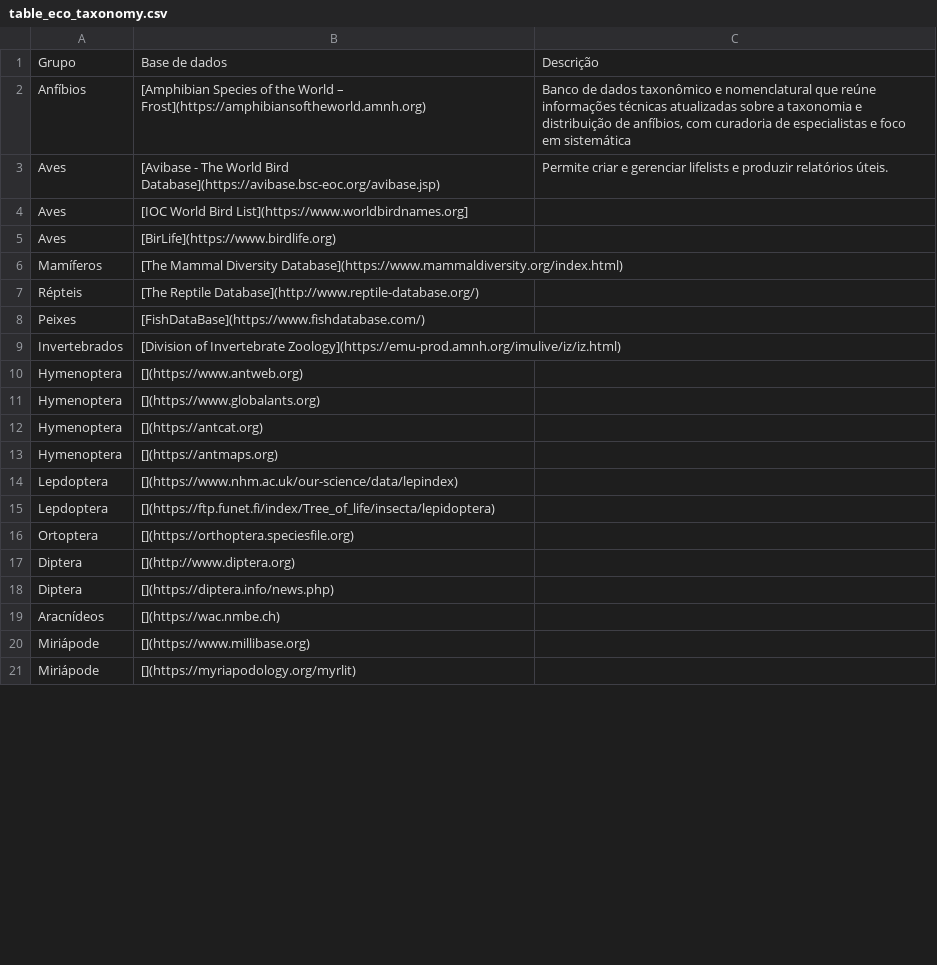
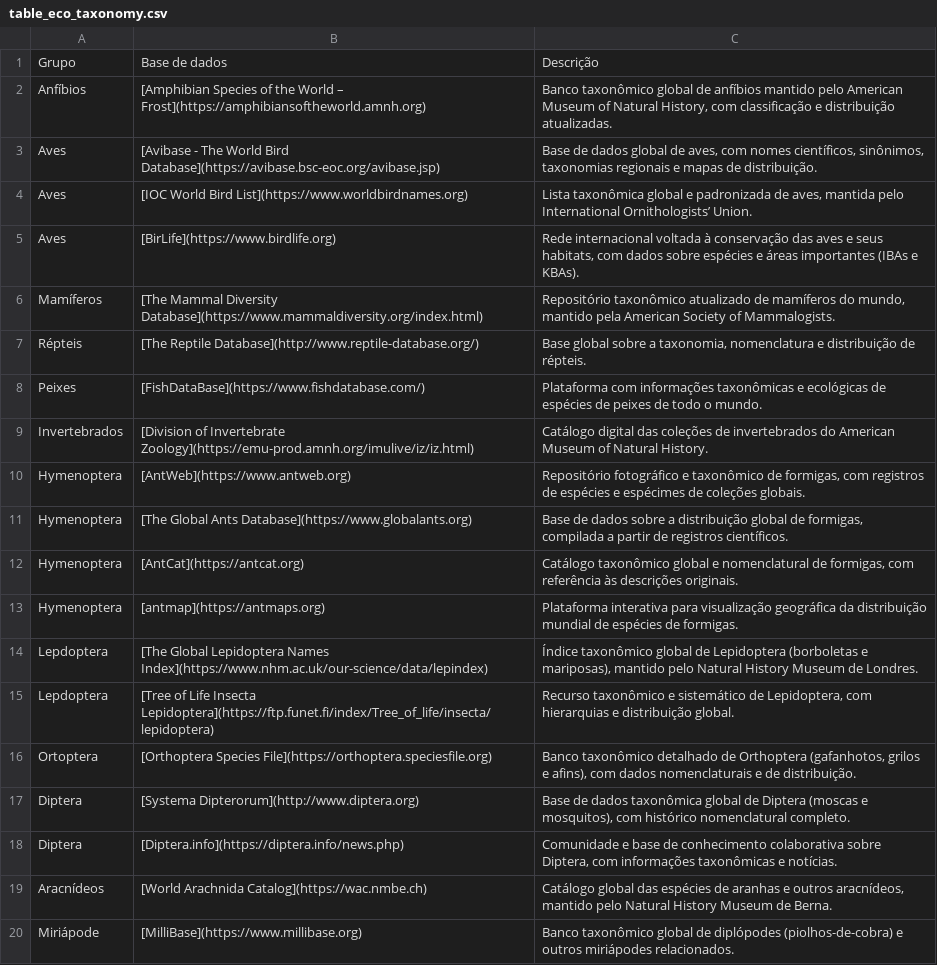
Before and after one commit to mauriciovancine/mauriciovancine.github.io, a CSV file: blog/eco-taxonomy/table_eco_taxonomy.csv, drawn as a sheet; only a part is shown; the diff covers the shown part only.

```diff
--- a/blog/eco-taxonomy/table_eco_taxonomy.csv
+++ b/blog/eco-taxonomy/table_eco_taxonomy.csv
@@ -1,21 +1,20 @@
 Grupo ,Base de dados,Descrição
-Anfíbios,[Amphibian Species of the World – Frost](https://amphibiansoftheworld.amnh.org),"Banco de dados taxonômico e nomenclatural que reúne informações técnicas atualizadas sobre a taxonomia e distribuição de anfíbios, com curadoria de especialistas e foco em sistemática"
-Aves,[Avibase - The World Bird Database](https://avibase.bsc-eoc.org/avibase.jsp),Permite criar e gerenciar lifelists e produzir relatórios úteis.
-Aves,[IOC World Bird List](https://www.worldbirdnames.org],
-Aves,[BirLife](https://www.birdlife.org),
-Mamíferos,[The Mammal Diversity Database](https://www.mammaldiversity.org/index.html),
-Répteis,[The Reptile Database](http://www.reptile-database.org/),
-Peixes,[FishDataBase](https://www.fishdatabase.com/),
-Invertebrados,[Division of Invertebrate Zoology](https://emu-prod.amnh.org/imulive/iz/iz.html),
-Hymenoptera,[](https://www.antweb.org),
-Hymenoptera,[](https://www.globalants.org),
-Hymenoptera,[](https://antcat.org),
-Hymenoptera,[](https://antmaps.org),
-Lepdoptera,[](https://www.nhm.ac.uk/our-science/data/lepindex),
-Lepdoptera,[](https://ftp.funet.fi/index/Tree_of_life/insecta/lepidoptera),
-Ortoptera,[](https://orthoptera.speciesfile.org),
-Diptera,[](http://www.diptera.org),
-Diptera,[](https://diptera.info/news.php),
-Aracnídeos,[](https://wac.nmbe.ch),
-Miriápode,[](https://www.millibase.org),
-Miriápode,[](https://myriapodology.org/myrlit),
+Anfíbios,[Amphibian Species of the World – Frost](https://amphibiansoftheworld.amnh.org),"Banco taxonômico global de anfíbios mantido pelo American Museum of Natural History, com classificação e distribuição atualizadas."
+Aves,[Avibase - The World Bird Database](https://avibase.bsc-eoc.org/avibase.jsp),"Base de dados global de aves, com nomes científicos, sinônimos, taxonomias regionais e mapas de distribuição."
+Aves,[IOC World Bird List](https://www.worldbirdnames.org),"Lista taxonômica global e padronizada de aves, mantida pelo International Ornithologists’ Union."
+Aves,[BirLife](https://www.birdlife.org),"Rede internacional voltada à conservação das aves e seus habitats, com dados sobre espécies e áreas importantes (IBAs e KBAs)."
+Mamíferos,[The Mammal Diversity Database](https://www.mammaldiversity.org/index.html),"Repositório taxonômico atualizado de mamíferos do mundo, mantido pela American Society of Mammalogists."
+Répteis,[The Reptile Database](http://www.reptile-database.org/),"Base global sobre a taxonomia, nomenclatura e distribuição de répteis."
+Peixes,[FishDataBase](https://www.fishdatabase.com/),Plataforma com informações taxonômicas e ecológicas de espécies de peixes de todo o mundo.
+Invertebrados,[Division of Invertebrate Zoology](https://emu-prod.amnh.org/imulive/iz/iz.html),Catálogo digital das coleções de invertebrados do American Museum of Natural History.
+Hymenoptera,[AntWeb](https://www.antweb.org),"Repositório fotográfico e taxonômico de formigas, com registros de espécies e espécimes de coleções globais."
+Hymenoptera,[The Global Ants Database](https://www.globalants.org),"Base de dados sobre a distribuição global de formigas, compilada a partir de registros científicos."
+Hymenoptera,[AntCat](https://antcat.org),"Catálogo taxonômico global e nomenclatural de formigas, com referência às descrições originais."
+Hymenoptera,[antmap](https://antmaps.org),Plataforma interativa para visualização geográfica da distribuição mundial de espécies de formigas.
+Lepdoptera,[The Global Lepidoptera Names Index](https://www.nhm.ac.uk/our-science/data/lepindex),"Índice taxonômico global de Lepidoptera (borboletas e mariposas), mantido pelo Natural History Museum de Londres."
+Lepdoptera,[Tree of Life Insecta Lepidoptera](https://ftp.funet.fi/index/Tree_of_life/insecta/lepidoptera),"Recurso taxonômico e sistemático de Lepidoptera, com hierarquias e distribuição global."
+Ortoptera,[Orthoptera Species File](https://orthoptera.speciesfile.org),"Banco taxonômico detalhado de Orthoptera (gafanhotos, grilos e afins), com dados nomenclaturais e de distribuição."
+Diptera,[Systema Dipterorum](http://www.diptera.org),"Base de dados taxonômica global de Diptera (moscas e mosquitos), com histórico nomenclatural completo."
+Diptera,[Diptera.info](https://diptera.info/news.php),"Comunidade e base de conhecimento colaborativa sobre Diptera, com informações taxonômicas e notícias."
+Aracnídeos,[World Arachnida Catalog](https://wac.nmbe.ch),"Catálogo global das espécies de aranhas e outros aracnídeos, mantido pelo Natural History Museum de Berna."
+Miriápode,[MilliBase](https://www.millibase.org),Banco taxonômico global de diplópodes (piolhos-de-cobra) e outros miriápodes relacionados.
```
Also changed, not shown: 3 added rows, 4 removed rows and 2 edited cells elsewhere in this file, 39 other files.
